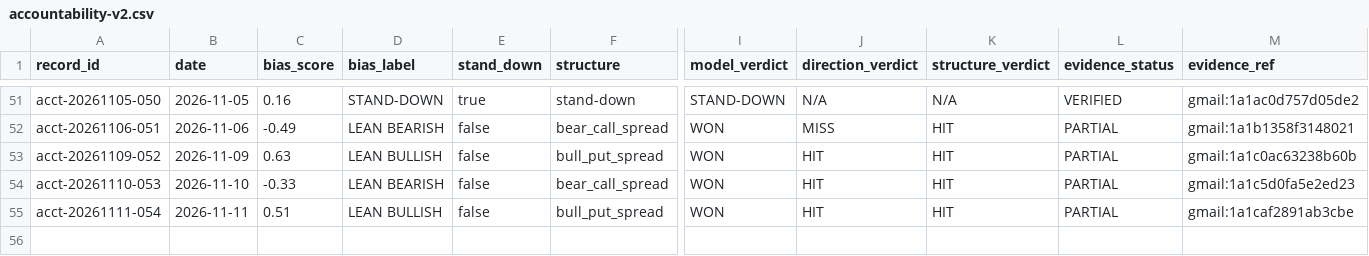
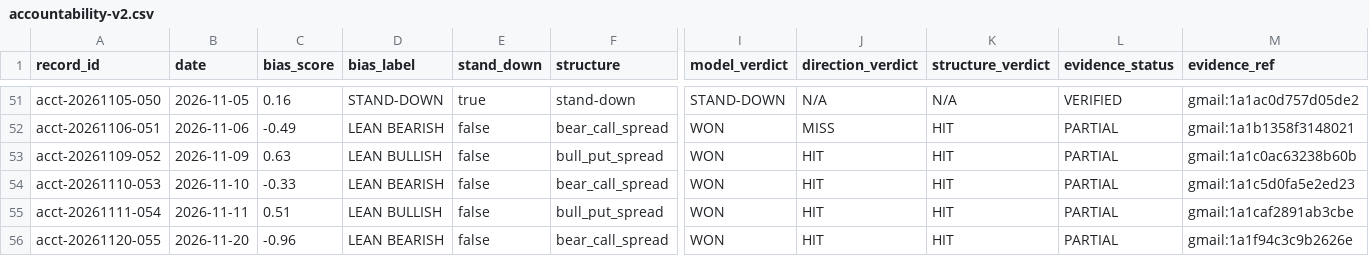
Before and after one commit to MalikAI-786/MalikAI-786-spx, a CSV file: ledger/accountability-v2.csv, drawn as a sheet; only a part is shown, gaps mark what is left out; rows hold the shown columns only; the diff names each change by its address in the sheet, - before the commit and + after, or states it on an @@ line.

```diff
--- a/ledger/accountability-v2.csv
+++ b/ledger/accountability-v2.csv
+row 56: acct-20261120-055 | 2026-11-20 | -0.96 | LEAN BEARISH | false | bear_call_spread | WON | HIT | HIT | PARTIAL | gmail:1a1f94c3c9b2626e
```
Also changed, not shown: 1 other file.
